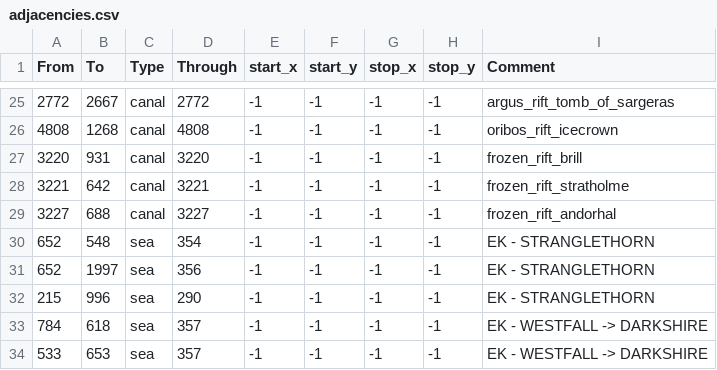
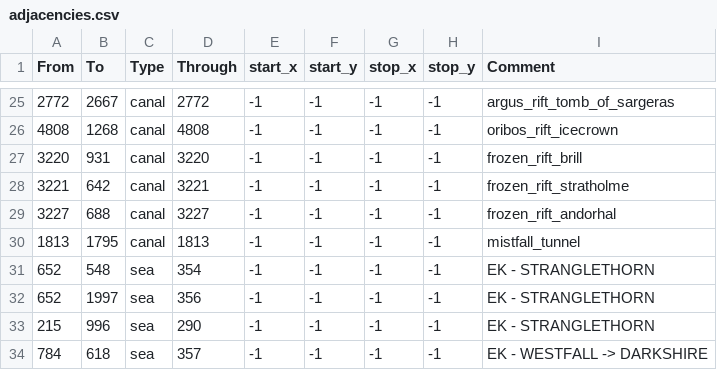
Before and after one commit to trym-b/WWU, a CSV file: map/adjacencies.csv, drawn as a sheet; only a part is shown, gaps mark what is left out; the shorter side is filled out with more unchanged rows; the diff names each change by its address in the sheet, - before the commit and + after, or states it on an @@ line.

```diff
--- a/map/adjacencies.csv
+++ b/map/adjacencies.csv
+row 30: 1813 | 1795 | canal | 1813 | -1 | -1 | -1 | -1 | mistfall_tunnel
```
Also changed, not shown: 13 other files.
